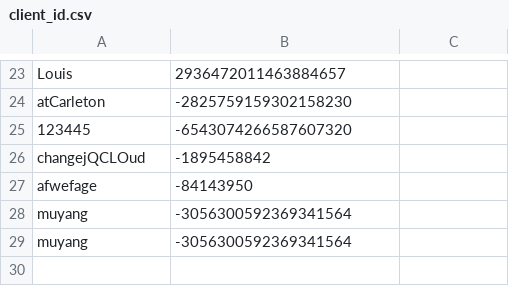
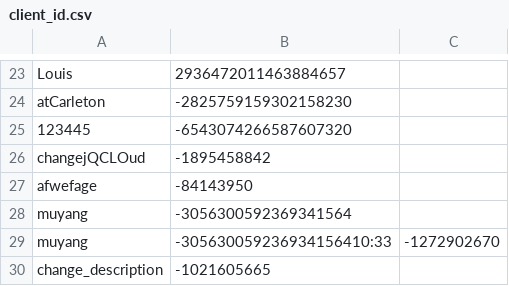
Before and after one commit to muyangshi/Font-Size-Encoding, a CSV file: client_id.csv, drawn as a sheet; only a part is shown, gaps mark what is left out.

```diff
--- a/client_id.csv
+++ b/client_id.csv
@@ -28,2 +28,3 @@ afwefage,-84143950
 muyang,-3056300592369341564
-muyang,-3056300592369341564
+muyang,-305630059236934156410:33,-1272902670
+change_description,-1021605665
```
Also changed, not shown: 1 other file.
